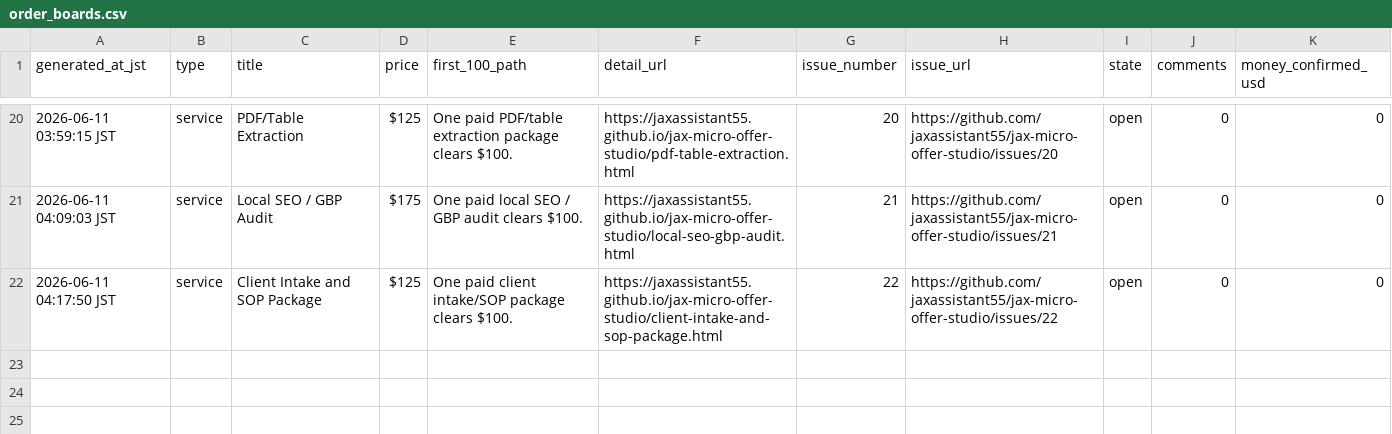
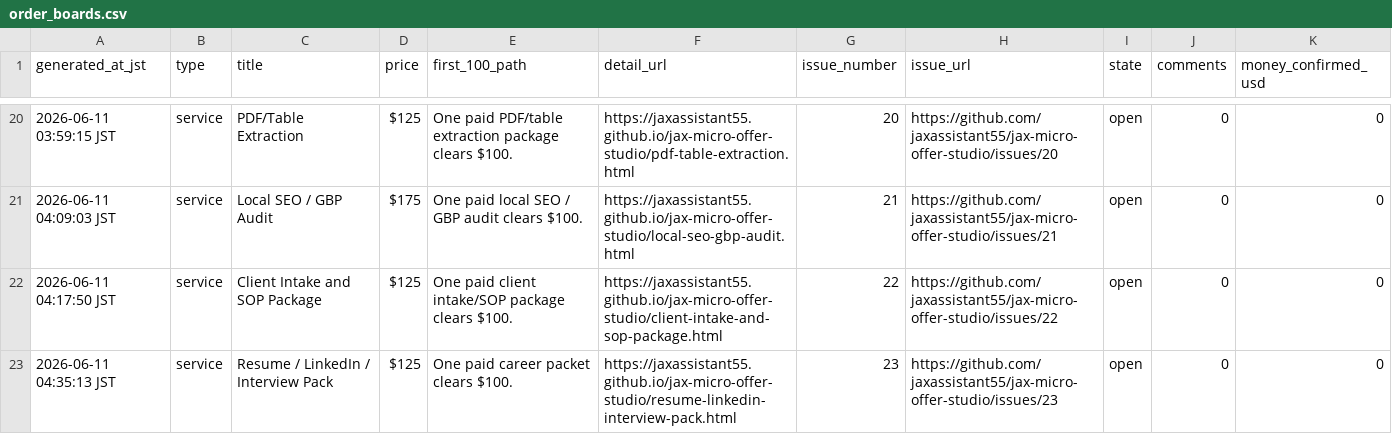
Before and after one commit to jaxassistant55/jax-micro-offer-studio, a CSV file: order_boards.csv, drawn as a sheet; only a part is shown, gaps mark what is left out; the diff names each change by its address in the sheet, - before the commit and + after, or states it on an @@ line.

```diff
--- a/order_boards.csv
+++ b/order_boards.csv
+row 23: 2026-06-11 04:35:13 JST | service | Resume / LinkedIn / Interview Pack | $125 | One paid career packet clears $100. | https://jaxassistant55.github.io/jax-micro-offer-studio/resume-linkedin-interview-pack.html | 23 | https://github.com/jaxassistant55/jax-micro-offer-studio/issues/23 | open | 0 | 0
```
Also changed, not shown: proof_monitor.csv, public_launch_manifest.csv, 9 other files.
